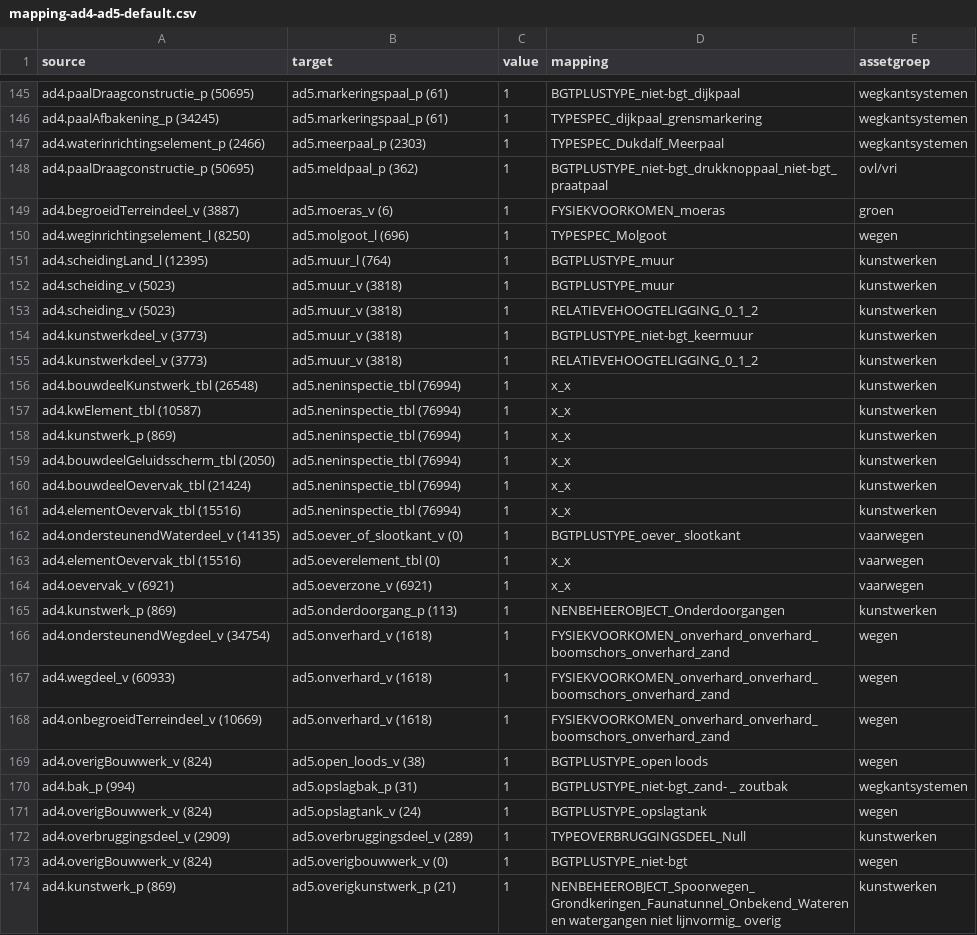
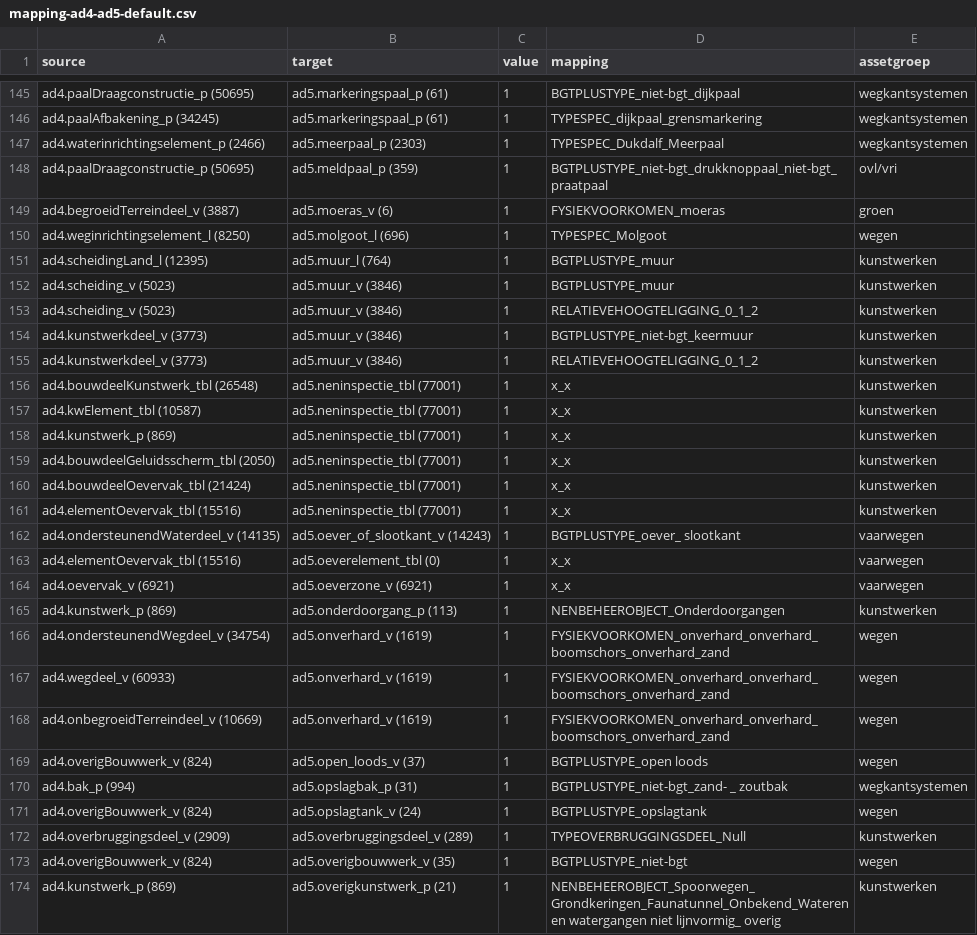
Before and after one commit to provincieNH/provincieNH.github.io, a CSV file: databeheer/mapping-ad4-ad5-default.csv, drawn as a sheet; only a part is shown, gaps mark what is left out; the diff covers the shown part only.

```diff
--- a/databeheer/mapping-ad4-ad5-default.csv
+++ b/databeheer/mapping-ad4-ad5-default.csv
@@ -147,3 +147,3 @@ ad4.paalAfbakening_p (34245),ad5.markeringspaal_p (61),1,TYPESPEC_dijkpaal_grens
 ad4.waterinrichtingselement_p (2466),ad5.meerpaal_p (2303),1,TYPESPEC_Dukdalf_Meerpaal,wegkantsystemen
-ad4.paalDraagconstructie_p (50695),ad5.meldpaal_p (362),1,BGTPLUSTYPE_niet-bgt_drukknoppaal_niet-bgt_praatpaal,ovl/vri
+ad4.paalDraagconstructie_p (50695),ad5.meldpaal_p (359),1,BGTPLUSTYPE_niet-bgt_drukknoppaal_niet-bgt_praatpaal,ovl/vri
 ad4.begroeidTerreindeel_v (3887),ad5.moeras_v (6),1,FYSIEKVOORKOMEN_moeras,groen
@@ -151,13 +151,13 @@ ad4.weginrichtingselement_l (8250),ad5.molgoot_l (696),1,TYPESPEC_Molgoot,wegen
 ad4.scheidingLand_l (12395),ad5.muur_l (764),1,BGTPLUSTYPE_muur,kunstwerken
-ad4.scheiding_v (5023),ad5.muur_v (3818),1,BGTPLUSTYPE_muur,kunstwerken
-ad4.scheiding_v (5023),ad5.muur_v (3818),1,RELATIEVEHOOGTELIGGING_0_1_2,kunstwerken
-ad4.kunstwerkdeel_v (3773),ad5.muur_v (3818),1,BGTPLUSTYPE_niet-bgt_keermuur,kunstwerken
-ad4.kunstwerkdeel_v (3773),ad5.muur_v (3818),1,RELATIEVEHOOGTELIGGING_0_1_2,kunstwerken
-ad4.bouwdeelKunstwerk_tbl (26548),ad5.neninspectie_tbl (76994),1,x_x,kunstwerken
-ad4.kwElement_tbl (10587),ad5.neninspectie_tbl (76994),1,x_x,kunstwerken
-ad4.kunstwerk_p (869),ad5.neninspectie_tbl (76994),1,x_x,kunstwerken
-ad4.bouwdeelGeluidsscherm_tbl (2050),ad5.neninspectie_tbl (76994),1,x_x,kunstwerken
-ad4.bouwdeelOevervak_tbl (21424),ad5.neninspectie_tbl (76994),1,x_x,kunstwerken
-ad4.elementOevervak_tbl (15516),ad5.neninspectie_tbl (76994),1,x_x,kunstwerken
-ad4.ondersteunendWaterdeel_v (14135),ad5.oever_of_slootkant_v (0),1,BGTPLUSTYPE_oever_ slootkant,vaarwegen
+ad4.scheiding_v (5023),ad5.muur_v (3846),1,BGTPLUSTYPE_muur,kunstwerken
+ad4.scheiding_v (5023),ad5.muur_v (3846),1,RELATIEVEHOOGTELIGGING_0_1_2,kunstwerken
+ad4.kunstwerkdeel_v (3773),ad5.muur_v (3846),1,BGTPLUSTYPE_niet-bgt_keermuur,kunstwerken
+ad4.kunstwerkdeel_v (3773),ad5.muur_v (3846),1,RELATIEVEHOOGTELIGGING_0_1_2,kunstwerken
+ad4.bouwdeelKunstwerk_tbl (26548),ad5.neninspectie_tbl (77001),1,x_x,kunstwerken
+ad4.kwElement_tbl (10587),ad5.neninspectie_tbl (77001),1,x_x,kunstwerken
+ad4.kunstwerk_p (869),ad5.neninspectie_tbl (77001),1,x_x,kunstwerken
+ad4.bouwdeelGeluidsscherm_tbl (2050),ad5.neninspectie_tbl (77001),1,x_x,kunstwerken
+ad4.bouwdeelOevervak_tbl (21424),ad5.neninspectie_tbl (77001),1,x_x,kunstwerken
+ad4.elementOevervak_tbl (15516),ad5.neninspectie_tbl (77001),1,x_x,kunstwerken
+ad4.ondersteunendWaterdeel_v (14135),ad5.oever_of_slootkant_v (14243),1,BGTPLUSTYPE_oever_ slootkant,vaarwegen
 ad4.elementOevervak_tbl (15516),ad5.oeverelement_tbl (0),1,x_x,vaarwegen
@@ -165,6 +165,6 @@ ad4.oevervak_v (6921),ad5.oeverzone_v (6921),1,x_x,vaarwegen
 ad4.kunstwerk_p (869),ad5.onderdoorgang_p (113),1,NENBEHEEROBJECT_Onderdoorgangen,kunstwerken
-ad4.ondersteunendWegdeel_v (34754),ad5.onverhard_v (1618),1,FYSIEKVOORKOMEN_onverhard_onverhard_boomschors_onverhard_zand,wegen
-ad4.wegdeel_v (60933),ad5.onverhard_v (1618),1,FYSIEKVOORKOMEN_onverhard_onverhard_boomschors_onverhard_zand,wegen
-ad4.onbegroeidTerreindeel_v (10669),ad5.onverhard_v (1618),1,FYSIEKVOORKOMEN_onverhard_onverhard_boomschors_onverhard_zand,wegen
-ad4.overigBouwwerk_v (824),ad5.open_loods_v (38),1,BGTPLUSTYPE_open loods,wegen
+ad4.ondersteunendWegdeel_v (34754),ad5.onverhard_v (1619),1,FYSIEKVOORKOMEN_onverhard_onverhard_boomschors_onverhard_zand,wegen
+ad4.wegdeel_v (60933),ad5.onverhard_v (1619),1,FYSIEKVOORKOMEN_onverhard_onverhard_boomschors_onverhard_zand,wegen
+ad4.onbegroeidTerreindeel_v (10669),ad5.onverhard_v (1619),1,FYSIEKVOORKOMEN_onverhard_onverhard_boomschors_onverhard_zand,wegen
+ad4.overigBouwwerk_v (824),ad5.open_loods_v (37),1,BGTPLUSTYPE_open loods,wegen
 ad4.bak_p (994),ad5.opslagbak_p (31),1,BGTPLUSTYPE_niet-bgt_zand- _ zoutbak,wegkantsystemen
@@ -172,3 +172,3 @@ ad4.overigBouwwerk_v (824),ad5.opslagtank_v (24),1,BGTPLUSTYPE_opslagtank,wegen
 ad4.overbruggingsdeel_v (2909),ad5.overbruggingsdeel_v (289),1,TYPEOVERBRUGGINGSDEEL_Null,kunstwerken
-ad4.overigBouwwerk_v (824),ad5.overigbouwwerk_v (0),1,BGTPLUSTYPE_niet-bgt,wegen
+ad4.overigBouwwerk_v (824),ad5.overigbouwwerk_v (35),1,BGTPLUSTYPE_niet-bgt,wegen
 ad4.kunstwerk_p (869),ad5.overigkunstwerk_p (21),1,NENBEHEEROBJECT_Spoorwegen_Grondkeringen_Faunatunnel_Onbekend_Wateren en watergangen niet lijnvormig_ overig,kunstwerken
```
Also changed, not shown: 98 edited cells elsewhere in this file, databeheer/mapping-ad4-ad5-sort-ad4.csv, databeheer/mapping-ad4-ad5-sort-ad5.csv.
